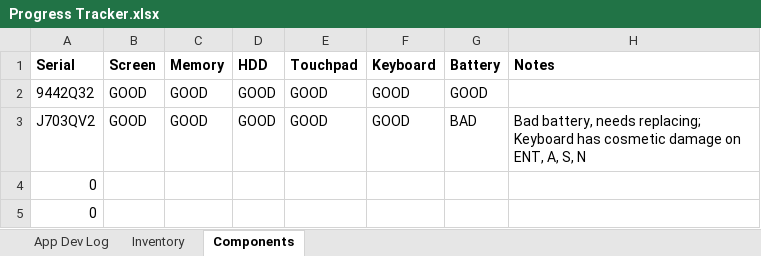
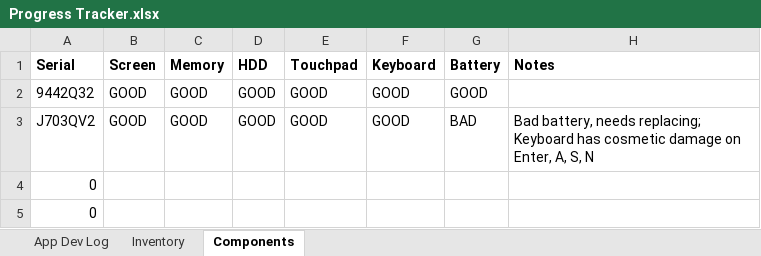
Before and after one commit to ShiNLea/GLPI-search, an Excel workbook: Progress Tracker.xlsx, sheet Components, drawn as a sheet; only a part is shown; values as stored, in another font and other column widths than the file's, no borders; conditional formats not drawn; the diff names each change by its address in the sheet, - before the commit and + after, or states it on an @@ line.

```diff
--- a/Progress Tracker.xlsx (sheet Components)
+++ b/Progress Tracker.xlsx (sheet Components)
-H3 (Notes): …damage on ENT, A, S,…
+H3 (Notes): …damage on Enter, A, S,…
```
Also changed, not shown: 4 other files.
